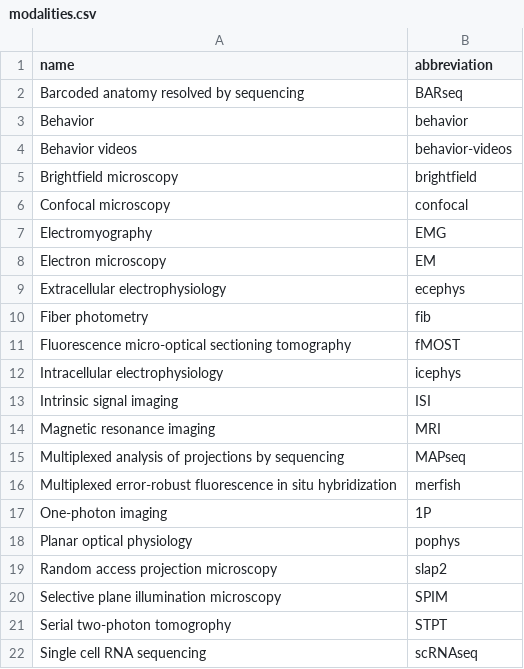
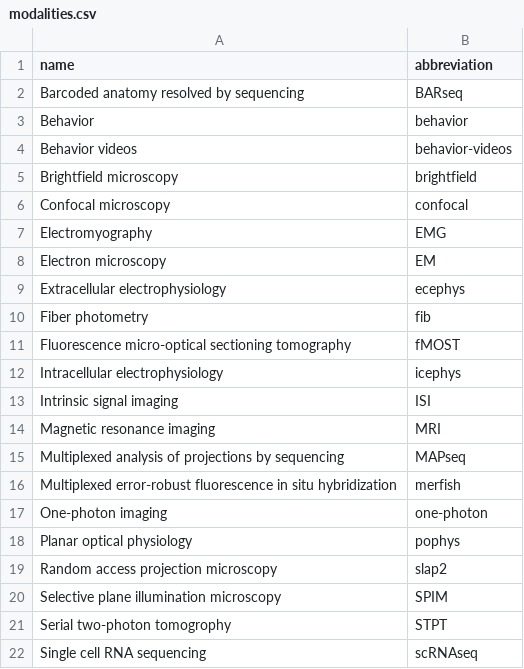
Before and after one commit to AllenNeuralDynamics/aind-data-schema-models, a CSV file: src/aind_data_schema_models/_generators/models/modalities.csv, drawn as a sheet.

Commit message:
changed to one-photon

```diff
--- a/src/aind_data_schema_models/_generators/models/modalities.csv
+++ b/src/aind_data_schema_models/_generators/models/modalities.csv
@@ -16,3 +16,3 @@ Multiplexed analysis of projections by sequencing,MAPseq
 Multiplexed error-robust fluorescence in situ hybridization,merfish
-One-photon imaging,1P
+One-photon imaging,one-photon
 Planar optical physiology,pophys
```
Also changed, not shown: 1 other file.
